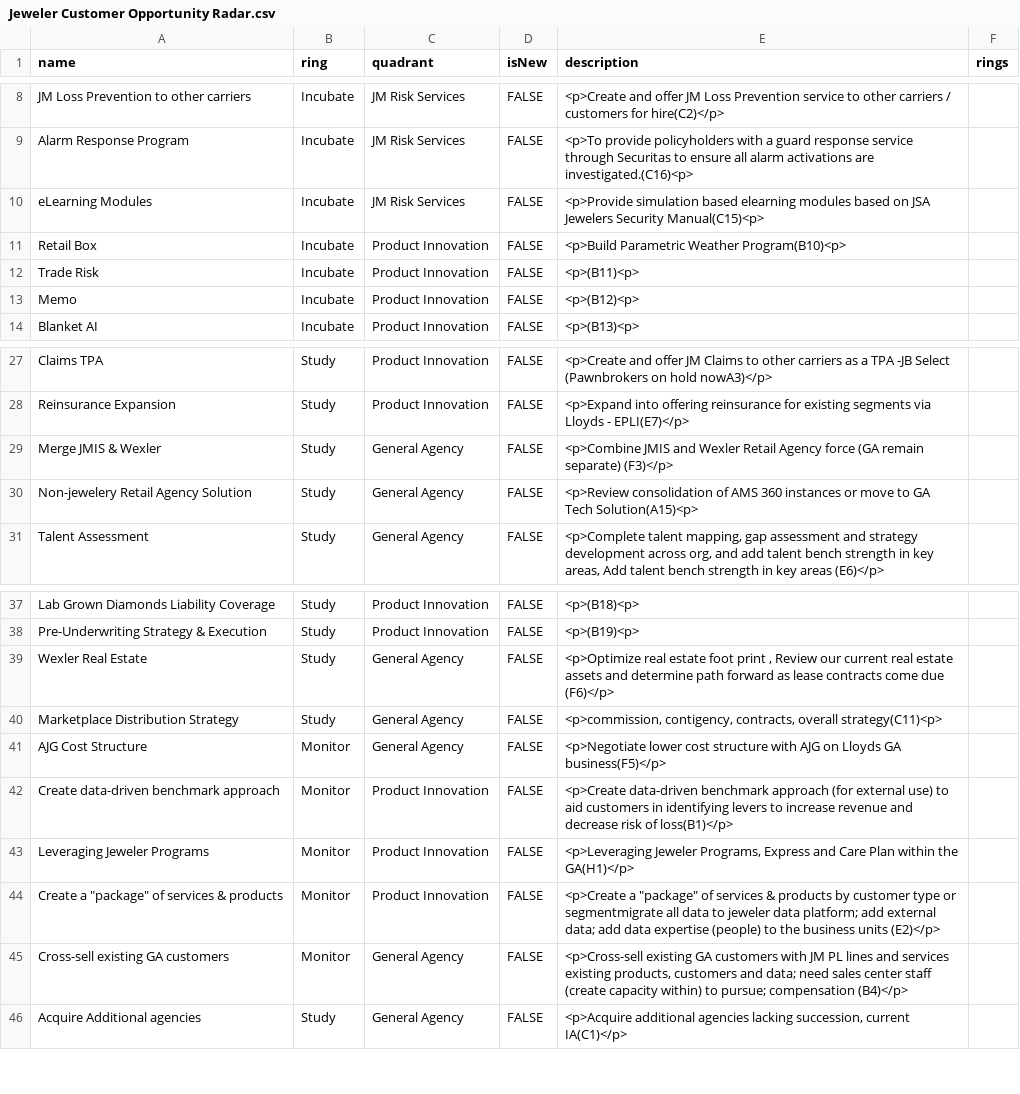
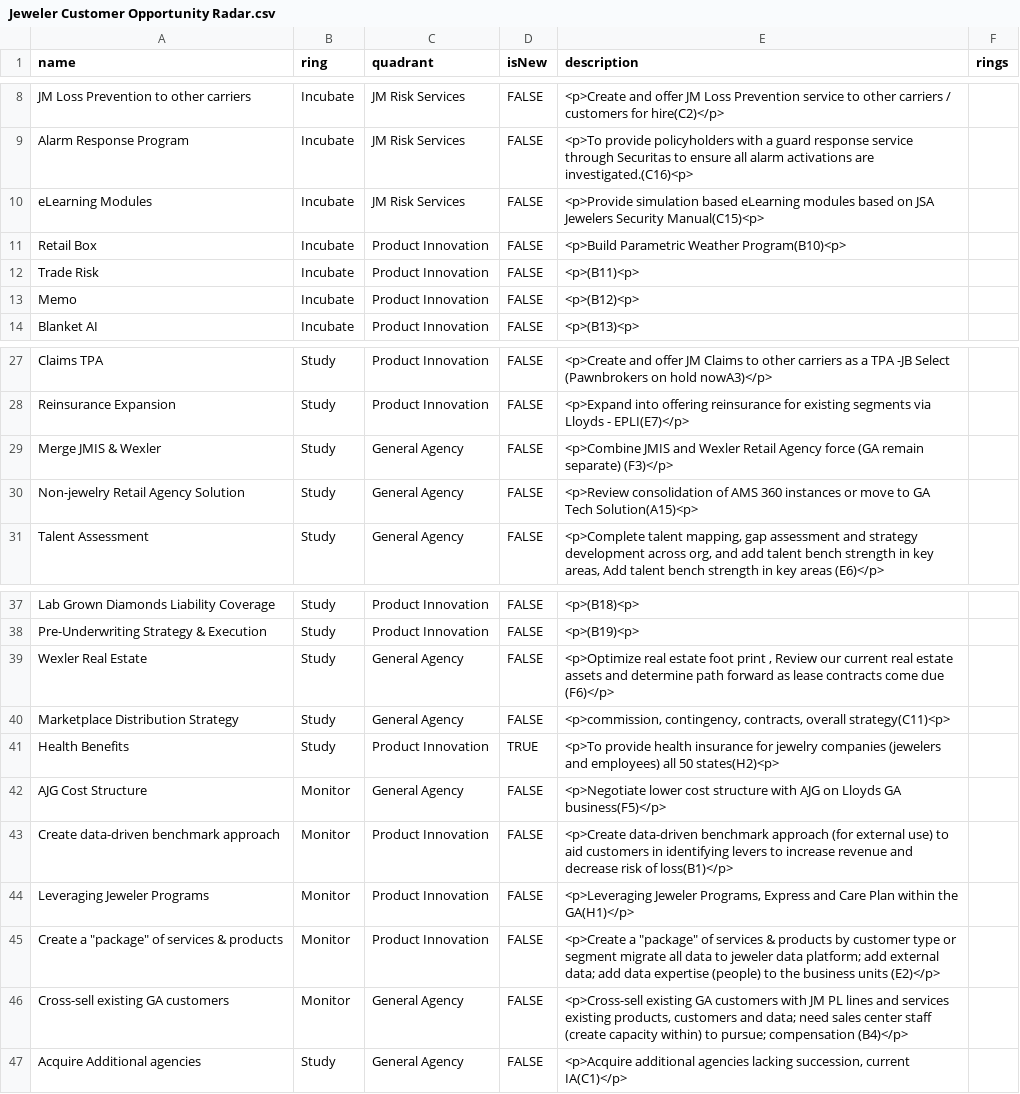
Before and after one commit to jwesener/ThoughtWorks, a CSV file: Jeweler Customer Opportunity Radar.csv, drawn as a sheet; only a part is shown, gaps mark what is left out.

Commit message:
Add files via upload

```diff
--- a/Jeweler Customer Opportunity Radar.csv
+++ b/Jeweler Customer Opportunity Radar.csv
@@ -9,3 +9,3 @@ JM Loss Prevention to other carriers,Incubate,JM Risk Services,FALSE,<p>Create a
 Alarm Response Program,Incubate,JM Risk Services,FALSE,<p>To provide policyholders with a guard response service through Securitas to ensure all alarm activations are investigated.(C16)<p> ,
-eLearning Modules,Incubate,JM Risk Services,FALSE,<p>Provide simulation based elearning modules based on JSA Jewelers Security Manual(C15)<p>,
+eLearning Modules,Incubate,JM Risk Services,FALSE,<p>Provide simulation based eLearning modules based on JSA Jewelers Security Manual(C15)<p>,
 Retail Box,Incubate,Product Innovation,FALSE,<p>Build Parametric Weather Program(B10)<p>,
@@ -29,3 +29,3 @@ Reinsurance Expansion,Study,Product Innovation,FALSE,<p>Expand into offering rei
 Merge JMIS & Wexler,Study,General Agency,FALSE,<p>Combine JMIS and Wexler Retail Agency force (GA remain separate) (F3)</p>,
-Non-jewelery Retail Agency Solution,Study,General Agency,FALSE,<p>Review consolidation of AMS 360 instances or move to GA Tech Solution(A15)<p>,
+Non-jewelry Retail Agency Solution,Study,General Agency,FALSE,<p>Review consolidation of AMS 360 instances or move to GA Tech Solution(A15)<p>,
 Talent Assessment,Study,General Agency,FALSE,"<p>Complete talent mapping, gap assessment and strategy development across org, and add talent bench strength in key areas, Add talent bench strength in key areas (E6)</p>",
@@ -39,3 +39,4 @@ Pre-Underwriting Strategy & Execution,Study,Product Innovation,FALSE,<p>(B19)<p>
 Wexler Real Estate,Study,General Agency,FALSE,"<p>Optimize real estate foot print , Review our current real estate assets and determine path forward as lease contracts come due (F6)</p>",
-Marketplace Distribution Strategy,Study,General Agency,FALSE,"<p>commission, contigency, contracts, overall strategy(C11)<p>",
+Marketplace Distribution Strategy,Study,General Agency,FALSE,"<p>commission, contingency, contracts, overall strategy(C11)<p>",
+Health Benefits,Study,Product Innovation,TRUE,<p>To provide health insurance for jewelry companies (jewelers and employees) all 50 states(H2)<p>,
 AJG Cost Structure,Monitor,General Agency,FALSE,<p>Negotiate lower cost structure with AJG on Lloyds GA business(F5)</p>,
@@ -43,3 +44,3 @@ Create data-driven benchmark approach,Monitor,Product Innovation,FALSE,<p>Create
 Leveraging Jeweler Programs,Monitor,Product Innovation,FALSE,"<p>Leveraging Jeweler Programs, Express and Care Plan within the GA(H1)</p>",
-"Create a ""package"" of services & products ",Monitor,Product Innovation,FALSE,"<p>Create a ""package"" of services & products by customer type or segmentmigrate all data to jeweler data platform; add external data; add data expertise (people) to the business units (E2)</p>",
+"Create a ""package"" of services & products ",Monitor,Product Innovation,FALSE,"<p>Create a ""package"" of services & products by customer type or segment migrate all data to jeweler data platform; add external data; add data expertise (people) to the business units (E2)</p>",
 Cross-sell existing GA customers ,Monitor,General Agency,FALSE,"<p>Cross-sell existing GA customers with JM PL lines and services existing products, customers and data; need sales center staff (create capacity within) to pursue; compensation (B4)</p>",
```
